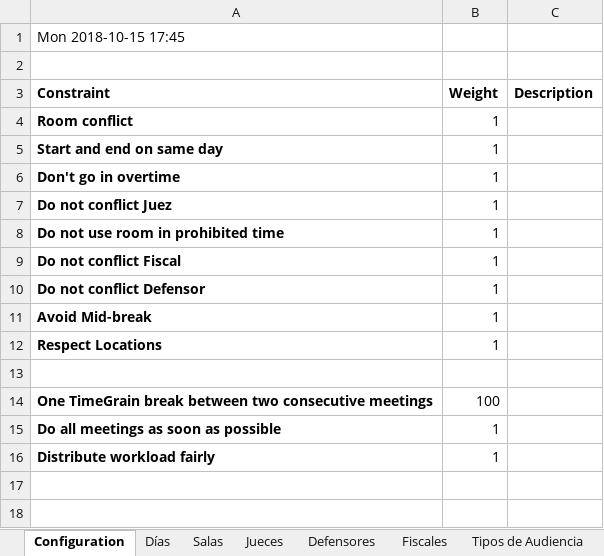
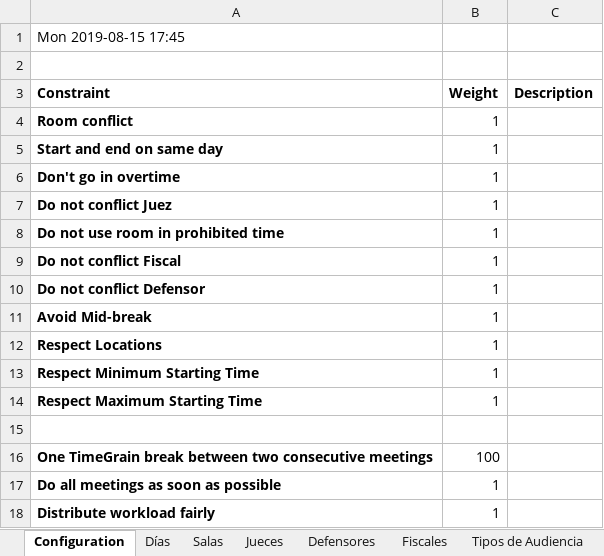
Before and after one commit to WencesVillegasMarset/optaplanner-time, an Excel workbook: examples/sources/src/main/java/org/optaplanner/examples/audienciaTimeGrain/app/test_1.xlsx, sheet Configuration, drawn as a sheet; values as stored, in another font and other column widths than the file's, no borders; the diff names each change by its address in the sheet, - before the commit and + after, or states it on an @@ line.

```diff
--- a/examples/sources/src/main/java/org/optaplanner/examples/audienciaTimeGrain/app/test_1.xlsx (sheet Configuration)
+++ b/examples/sources/src/main/java/org/optaplanner/examples/audienciaTimeGrain/app/test_1.xlsx (sheet Configuration)
-A1 (Constraint): Mon 2018-10-15 17:45
+A1 (Constraint): Mon 2019-08-15 17:45
+row 13: Respect Minimum Starting Time | 1
+row 14: Respect Maximum Starting Time | 1
```
Also changed, not shown: sheet Tipos de Audiencia, sheet Días, sheet Audiencias, 19 other files.
